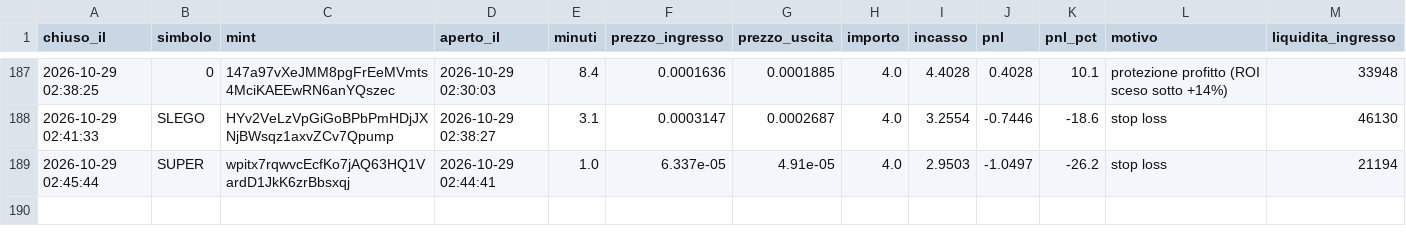
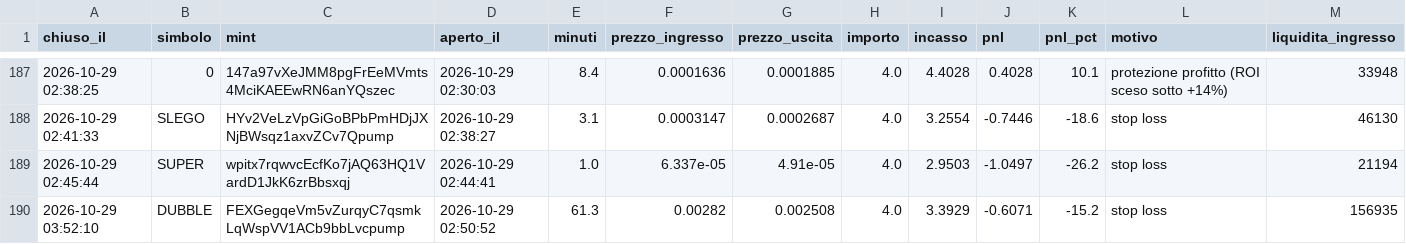
Before and after one commit to rniko1508-ui/Paper-bot, a CSV file: trades.csv, drawn as a sheet; only a part is shown, gaps mark what is left out.

```diff
--- a/trades.csv
+++ b/trades.csv
@@ -189 +189,2 @@ chiuso_il,simbolo,mint,aperto_il,minuti,prezzo_ingresso,prezzo_uscita,importo,in
 2026-10-29 02:45:44,SUPER,wpitx7rqwvcEcfKo7jAQ63HQ1VardD1JkK6zrBbsxqj,2026-10-29 02:44:41,1.0,6.337e-05,4.91e-05,4.0,2.9503,-1.0497,-26.2,stop loss,21194
+2026-10-29 03:52:10,DUBBLE,FEXGegqeVm5vZurqyC7qsmkLqWspVV1ACb9bbLvcpump,2026-10-29 02:50:52,61.3,0.00282,0.002508,4.0,3.3929,-0.6071,-15.2,stop loss,156935
```
Also changed, not shown: 3 other files.
